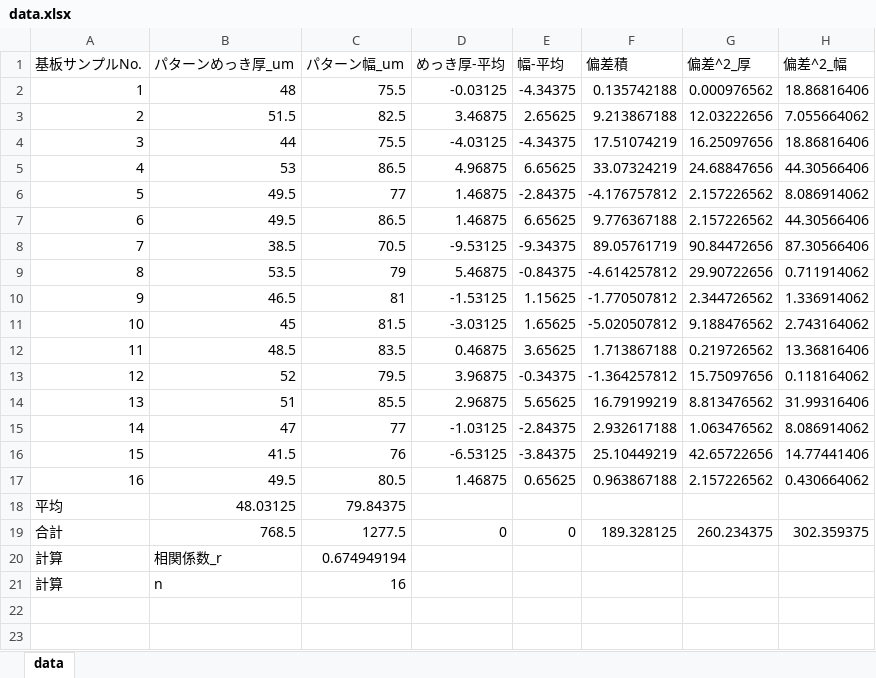
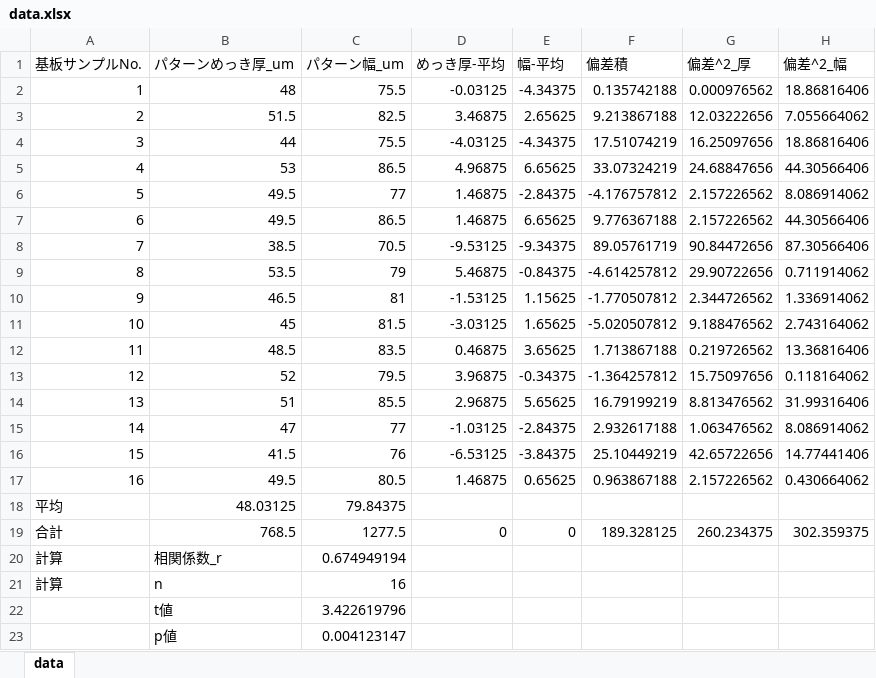
Before and after one commit to yanagi-jabee-28/TeX-Folder, an Excel workbook: Systems Engineering/work2/data.xlsx, sheet data, drawn as a sheet; values as stored, in another font and other column widths than the file's, no borders; the diff names each change by its address in the sheet, - before the commit and + after, or states it on an @@ line.

```diff
--- a/Systems Engineering/work2/data.xlsx (sheet data)
+++ b/Systems Engineering/work2/data.xlsx (sheet data)
+row 22:  | t値 | 3.422619796
+row 23:  | p値 | 0.004123147
```
Also changed, not shown: 5 other files.
